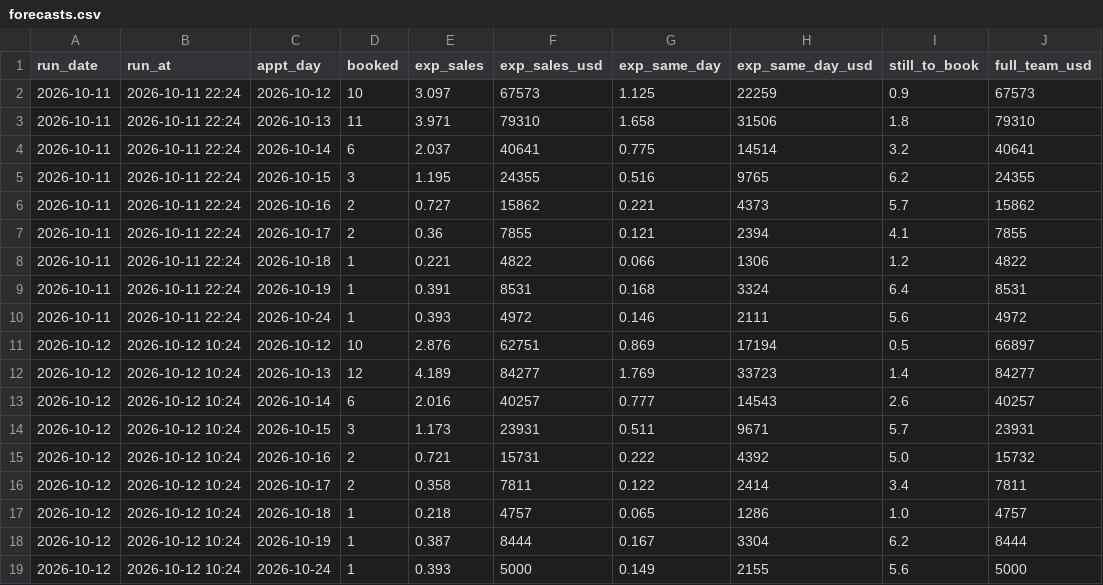
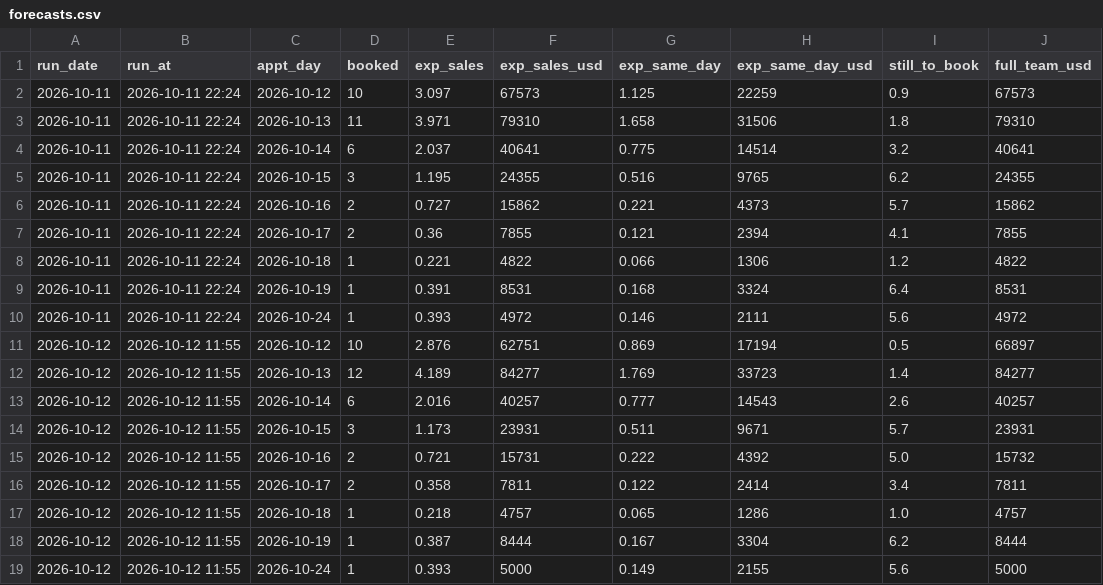
Before and after one commit to rapidhsg/rr-metrics-data, a CSV file: sales-board-engine/memory/forecasts.csv, drawn as a sheet.

```diff
--- a/sales-board-engine/memory/forecasts.csv
+++ b/sales-board-engine/memory/forecasts.csv
@@ -10,10 +10,10 @@ run_date,run_at,appt_day,booked,exp_sales,exp_sales_usd,exp_same_day,exp_same_da
 2026-10-11,2026-10-11 22:24,2026-10-24,1,0.393,4972,0.146,2111,5.6,4972
-2026-10-12,2026-10-12 10:24,2026-10-12,10,2.876,62751,0.869,17194,0.5,66897
-2026-10-12,2026-10-12 10:24,2026-10-13,12,4.189,84277,1.769,33723,1.4,84277
-2026-10-12,2026-10-12 10:24,2026-10-14,6,2.016,40257,0.777,14543,2.6,40257
-2026-10-12,2026-10-12 10:24,2026-10-15,3,1.173,23931,0.511,9671,5.7,23931
-2026-10-12,2026-10-12 10:24,2026-10-16,2,0.721,15731,0.222,4392,5.0,15732
-2026-10-12,2026-10-12 10:24,2026-10-17,2,0.358,7811,0.122,2414,3.4,7811
-2026-10-12,2026-10-12 10:24,2026-10-18,1,0.218,4757,0.065,1286,1.0,4757
-2026-10-12,2026-10-12 10:24,2026-10-19,1,0.387,8444,0.167,3304,6.2,8444
-2026-10-12,2026-10-12 10:24,2026-10-24,1,0.393,5000,0.149,2155,5.6,5000
+2026-10-12,2026-10-12 11:55,2026-10-12,10,2.876,62751,0.869,17194,0.5,66897
+2026-10-12,2026-10-12 11:55,2026-10-13,12,4.189,84277,1.769,33723,1.4,84277
+2026-10-12,2026-10-12 11:55,2026-10-14,6,2.016,40257,0.777,14543,2.6,40257
+2026-10-12,2026-10-12 11:55,2026-10-15,3,1.173,23931,0.511,9671,5.7,23931
+2026-10-12,2026-10-12 11:55,2026-10-16,2,0.721,15731,0.222,4392,5.0,15732
+2026-10-12,2026-10-12 11:55,2026-10-17,2,0.358,7811,0.122,2414,3.4,7811
+2026-10-12,2026-10-12 11:55,2026-10-18,1,0.218,4757,0.065,1286,1.0,4757
+2026-10-12,2026-10-12 11:55,2026-10-19,1,0.387,8444,0.167,3304,6.2,8444
+2026-10-12,2026-10-12 11:55,2026-10-24,1,0.393,5000,0.149,2155,5.6,5000
```
Also changed, not shown: sales-board-engine/memory/board_moves.csv, 2 other files.
